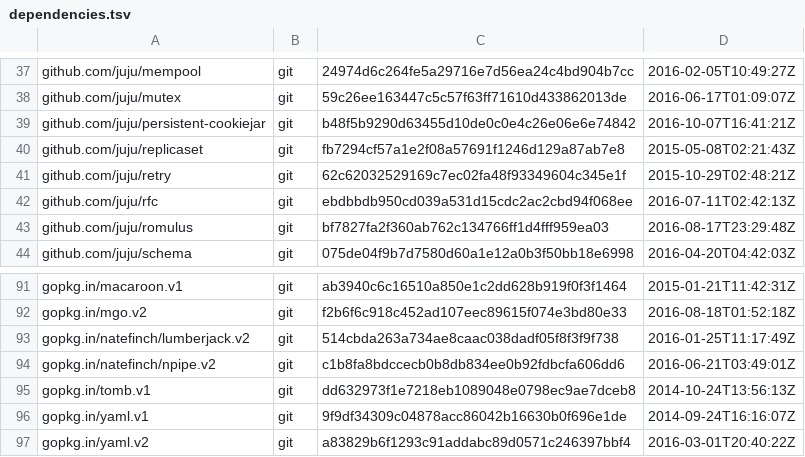
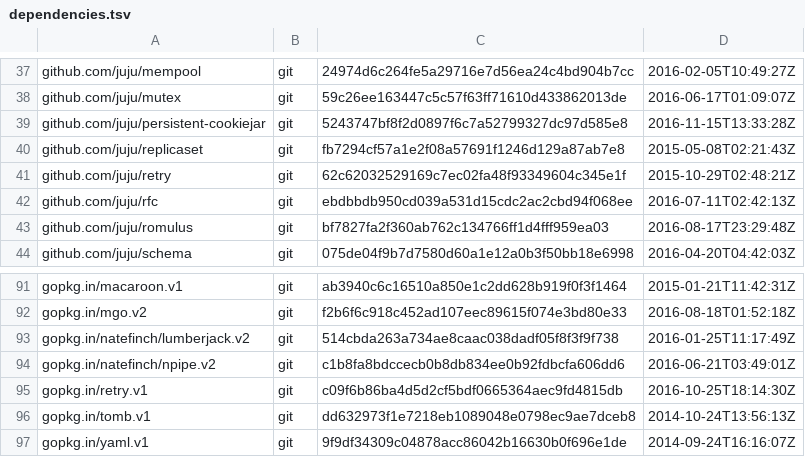
Before and after one commit to juju/juju, a TSV file: dependencies.tsv, drawn as a sheet; only a part is shown, gaps mark what is left out; the shorter side is filled out with more unchanged rows.

Commit message:
Update dependencies.tsv with new persistent-cookiejar version and new dependency

```diff
--- a/dependencies.tsv
+++ b/dependencies.tsv
@@ -38,3 +38,3 @@ github.com/juju/mempool	git	24974d6c264fe5a29716e7d56ea24c4bd904b7cc	2016-02-05T
 github.com/juju/mutex	git	59c26ee163447c5c57f63ff71610d433862013de	2016-06-17T01:09:07Z
-github.com/juju/persistent-cookiejar	git	b48f5b9290d63455d10de0c0e4c26e06e6e74842	2016-10-07T16:41:21Z
+github.com/juju/persistent-cookiejar	git	5243747bf8f2d0897f6c7a52799327dc97d585e8	2016-11-15T13:33:28Z
 github.com/juju/replicaset	git	fb7294cf57a1e2f08a57691f1246d129a87ab7e8	2015-05-08T02:21:43Z
@@ -94,2 +94,3 @@ gopkg.in/natefinch/lumberjack.v2	git	514cbda263a734ae8caac038dadf05f8f3f9f738	20
 gopkg.in/natefinch/npipe.v2	git	c1b8fa8bdccecb0b8db834ee0b92fdbcfa606dd6	2016-06-21T03:49:01Z
+gopkg.in/retry.v1	git	c09f6b86ba4d5d2cf5bdf0665364aec9fd4815db	2016-10-25T18:14:30Z
 gopkg.in/tomb.v1	git	dd632973f1e7218eb1089048e0798ec9ae7dceb8	2014-10-24T13:56:13Z
```
